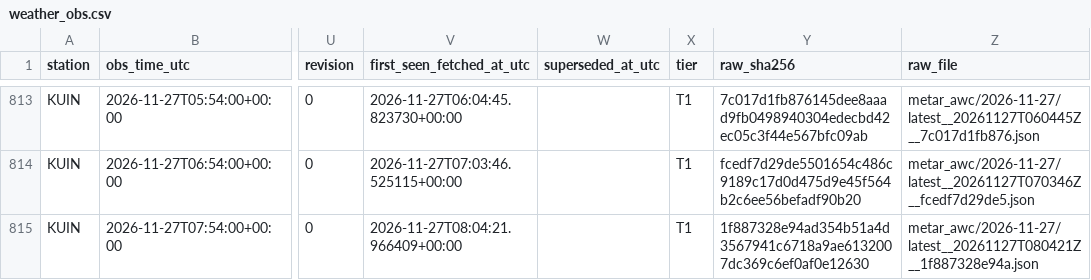
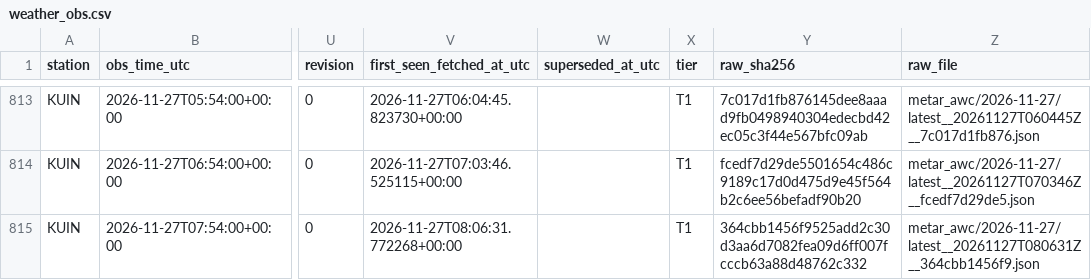
Before and after one commit to Hefrock/konis, a CSV file: data/curated/weather_obs.csv, drawn as a sheet; only a part is shown, gaps mark what is left out; the diff covers the shown part only; the diff names each change by its address in the sheet, - before the commit and + after, or states it on an @@ line.

```diff
--- a/data/curated/weather_obs.csv
+++ b/data/curated/weather_obs.csv
-V815 (first_seen_fetched_at_utc): 2026-11-27T08:04:21.966409+00:00
+V815 (first_seen_fetched_at_utc): 2026-11-27T08:06:31.772268+00:00
-Y815 (raw_sha256): 1f887328e94ad354b51a4d3567941c6718a9ae6132007dc369c6ef0af0e12630
+Y815 (raw_sha256): 364cbb1456f9525add2c30d3aa6d7082fea09d6ff007fcccb63a88d48762c332
-Z815 (raw_file): metar_awc/2026-11-27/latest__20261127T080421Z__1f887328e94a.json
+Z815 (raw_file): metar_awc/2026-11-27/latest__20261127T080631Z__364cbb1456f9.json
```
Also changed, not shown: 1 added row and 12 edited cells elsewhere in this file, data/curated/airnow_hourly.csv, data/curated/ingestion_health.csv.
